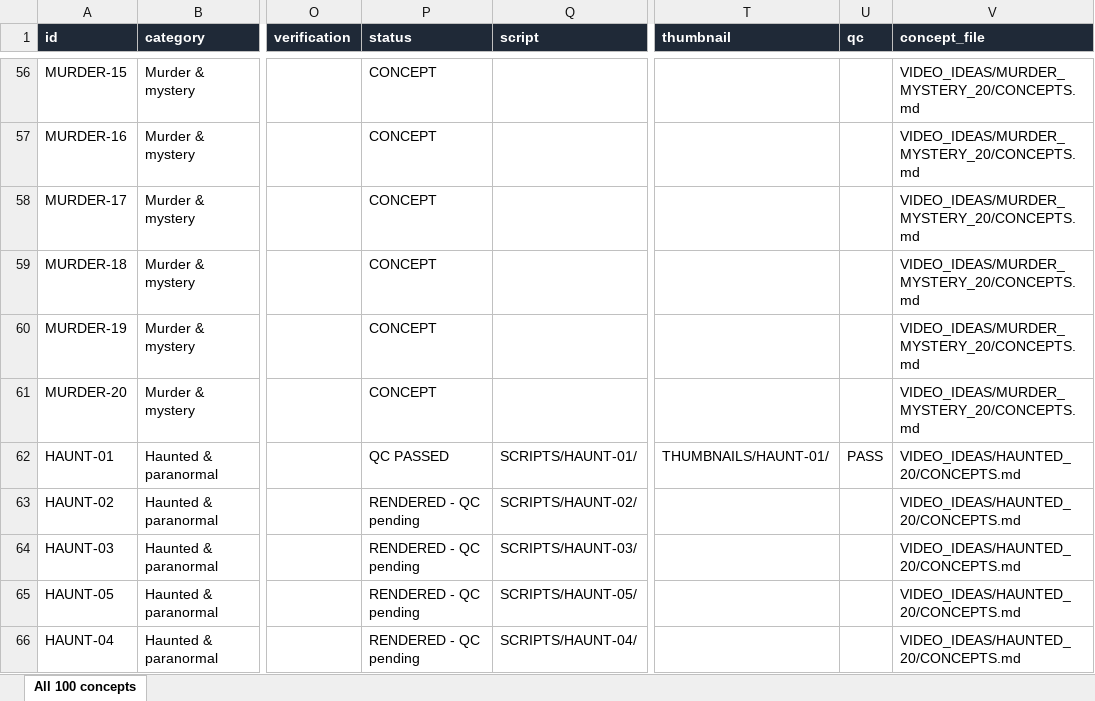
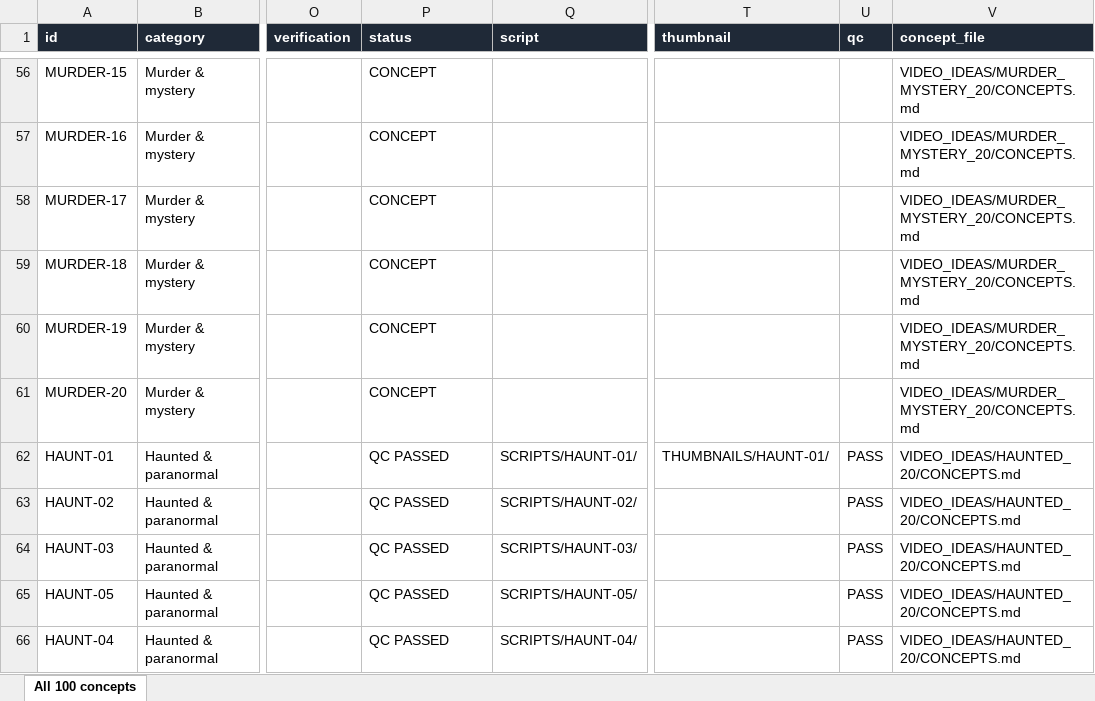
Before and after one commit to ahakri/ngl, an Excel workbook: YOUTUBE_ANIMATION_STUDIO/PROJECT_TRACKER/MASTER_SPREADSHEET.xlsx, sheet All 100 concepts, drawn as a sheet; only a part is shown, gaps mark what is left out; values as stored, in another font and other column widths than the file's, no borders; the diff covers the shown part only; the diff names each change by its address in the sheet, - before the commit and + after, or states it on an @@ line.

```diff
--- a/YOUTUBE_ANIMATION_STUDIO/PROJECT_TRACKER/MASTER_SPREADSHEET.xlsx (sheet All 100 concepts)
+++ b/YOUTUBE_ANIMATION_STUDIO/PROJECT_TRACKER/MASTER_SPREADSHEET.xlsx (sheet All 100 concepts)
-P63:P66 (status): RENDERED - QC pending
+P63:P66 (status): QC PASSED
-U63:U66 (qc): (empty)
+U63:U66 (qc): PASS
```
Also changed, not shown: 32 edited cells elsewhere in this sheet, 27 other files.
